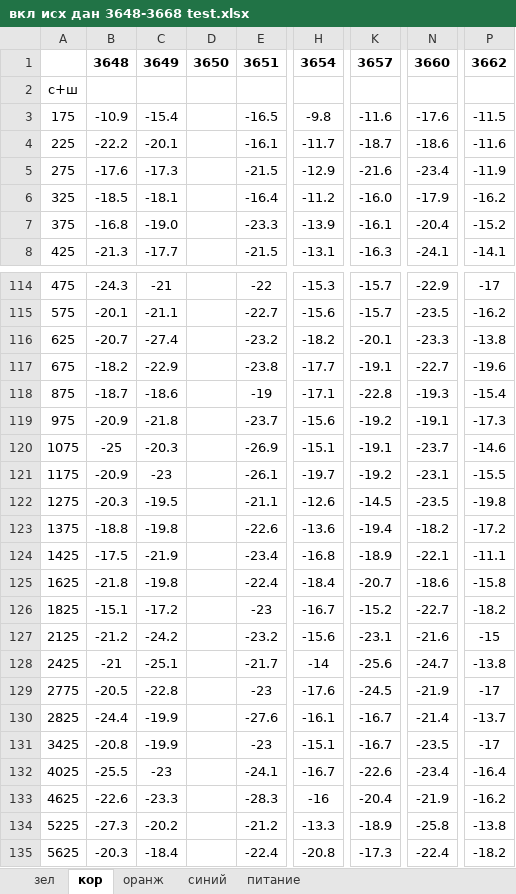
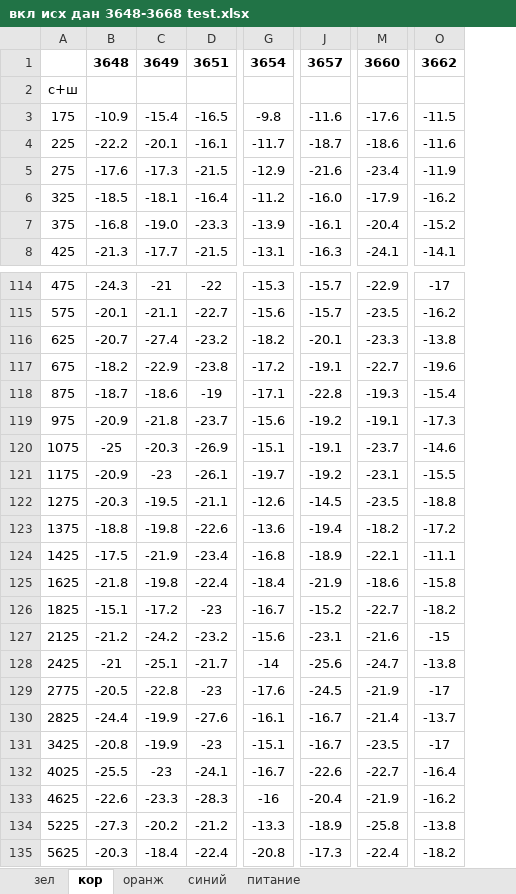
Before and after one commit to vster/Excel, an Excel workbook: develop/aep/calc/вкл исх дан 3648-3668 test.xlsx, sheet кор, drawn as a sheet; only a part is shown, gaps mark what is left out; values as stored, in another font and other column widths than the file's, no borders; charts and pictures not drawn; removed rows and columns are numbered as before the commit, all else as after; the diff names each change by its address in the sheet, - before the commit and + after, or states it on an @@ line.

```diff
--- a/develop/aep/calc/вкл исх дан 3648-3668 test.xlsx (sheet кор)
+++ b/develop/aep/calc/вкл исх дан 3648-3668 test.xlsx (sheet кор)
-column D, row 1: 3650
-G117: -17.7
+G117: -17.2
-O122: -19.8
+O122: -18.8
-J125: -20.7
+J125: -21.9
-M132: -23.4
+M132: -22.7
```
Also changed, not shown: sheet оранж, sheet зел, sheet синий, sheet питание, formulas that keep their value, charts or pictures, 1 other file.
